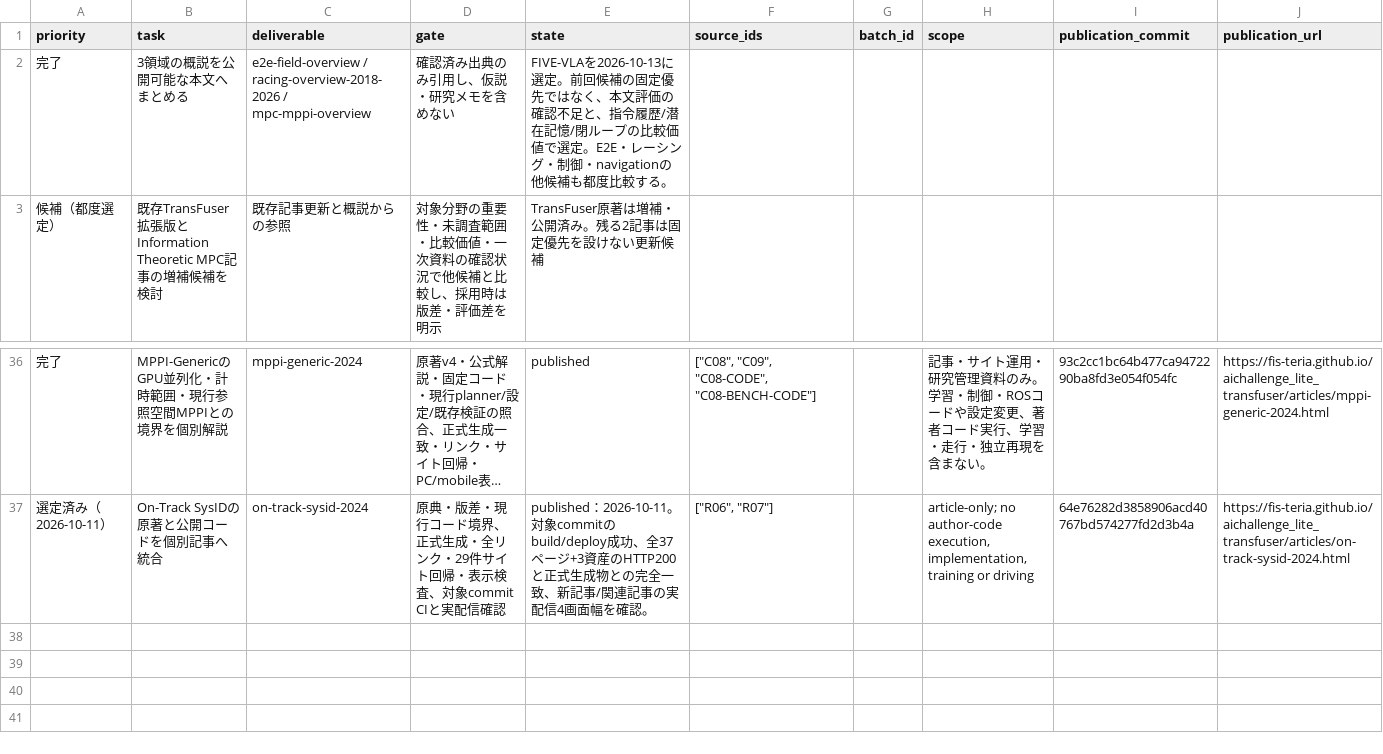
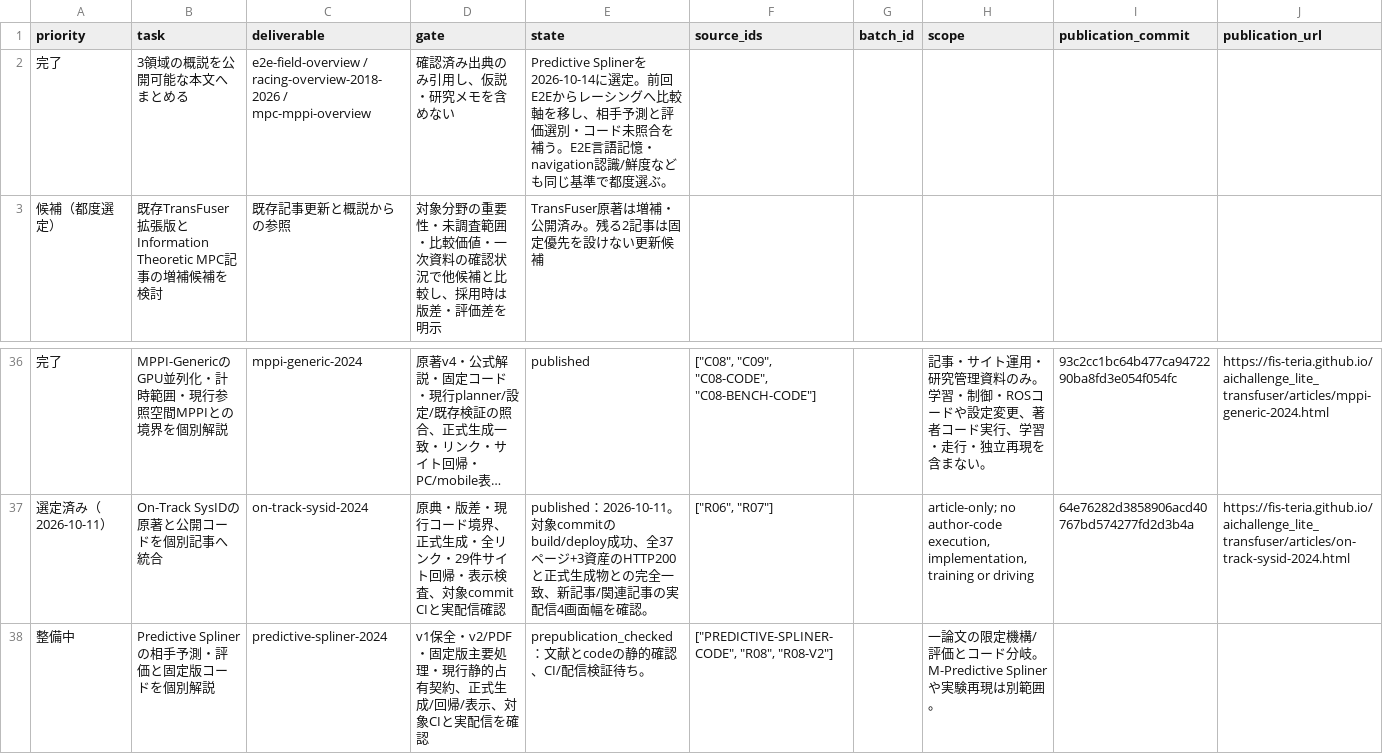
Before and after one commit to fis-teria/aichallenge_lite_transfuser, a CSV file: docs/research/research-writing-queue.csv, drawn as a sheet; only a part is shown, gaps mark what is left out; long unchanged cells end in ….

```diff
--- a/docs/research/research-writing-queue.csv
+++ b/docs/research/research-writing-queue.csv
@@ -1,3 +1,3 @@
 priority,task,deliverable,gate,state,source_ids,batch_id,scope,publication_commit,publication_url
-完了,3領域の概説を公開可能な本文へまとめる,e2e-field-overview / racing-overview-2018-2026 / mpc-mppi-overview,確認済み出典のみ引用し、仮説・研究メモを含めない,FIVE-VLAを2026-10-13に選定。前回候補の固定優先ではなく、本文評価の確認不足と、指令履歴/潜在記憶/閉ループの比較価値で選定。E2E・レーシング・制御・navigationの他候補も都度比較する。,,,,,
+完了,3領域の概説を公開可能な本文へまとめる,e2e-field-overview / racing-overview-2018-2026 / mpc-mppi-overview,確認済み出典のみ引用し、仮説・研究メモを含めない,Predictive Splinerを2026-10-14に選定。前回E2Eからレーシングへ比較軸を移し、相手予測と評価選別・コード未照合を補う。E2E言語記憶・navigation認識/鮮度なども同じ基準で都度選ぶ。,,,,,
 候補（都度選定）,既存TransFuser拡張版とInformation Theoretic MPC記事の増補候補を検討,既存記事更新と概説からの参照,対象分野の重要性・未調査範囲・比較価値・一次資料の確認状況で他候補と比較し、採用時は版差・評価差を明示,TransFuser原著は増補・公開済み。残る2記事は固定優先を設けない更新候補,,,,,
@@ -37 +37,2 @@
 選定済み（2026-10-11）,On-Track SysIDの原著と公開コードを個別記事へ統合,on-track-sysid-2024,原典・版差・現行コード境界、正式生成・全リンク・29件サイト回帰・表示検査、対象commit CIと実配信確認,published：2026-10-11。対象commitのbuild/deploy成功、全37ページ+3資産のHTTP200と正式生成物との完全一致、新記事/関連記事の実配信4画面幅を確認。,"[""R06"", ""R07""]",,"article-only; no author-code execution, implementation, training or driving",64e76282d3858906acd40767bd574277fd2d3b4a,https://fis-teria.github.io/aichallenge_lite_transfuser/articles/on-track-sysid-2024.html
+整備中,Predictive Splinerの相手予測・評価と固定版コードを個別解説,predictive-spliner-2024,v1保全・v2/PDF・固定版主要処理・現行静的占有契約、正式生成/回帰/表示、対象CIと実配信を確認,prepublication_checked：文献とcodeの静的確認、CI/配信検証待ち。,"[""PREDICTIVE-SPLINER-CODE"", ""R08"", ""R08-V2""]",,一論文の限定機構/評価とコード分岐。M-Predictive Splinerや実験再現は別範囲。,,
```
Also changed, not shown: docs/research/coverage-matrix.csv, docs/research/source-ledger.csv, 39 other files.
